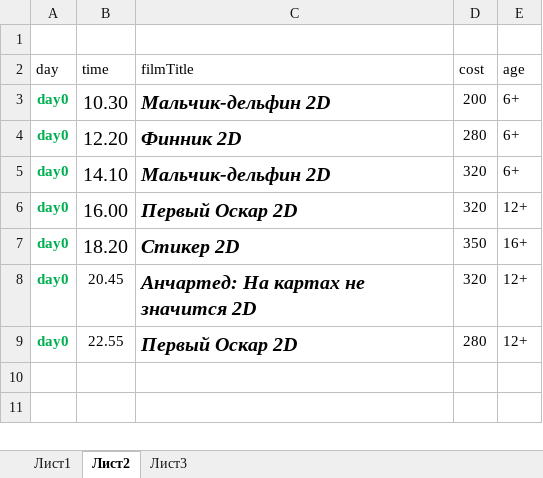
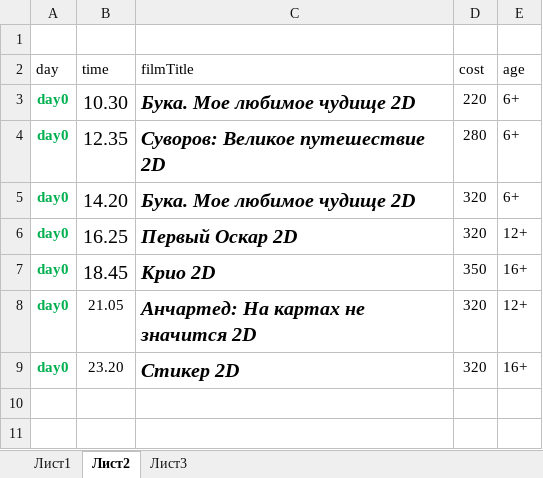
Before and after one commit to eg-bond/ReactSovremennic, an Excel workbook: ExternalScripts/Excel/macros.xlsm, sheet Лист2, drawn as a sheet; only a part is shown; values as stored, in another font and other column widths than the file's, no borders; removed rows and columns are numbered as before the commit, all else as after; the diff covers the shown part only; the diff names each change by its address in the sheet, - before the commit and + after, or states it on an @@ line.

```diff
--- a/ExternalScripts/Excel/macros.xlsm (sheet Лист2)
+++ b/ExternalScripts/Excel/macros.xlsm (sheet Лист2)
-C3 (filmTitle): Мальчик-дельфин 2D
+C3 (filmTitle): Бука. Мое любимое чудище 2D
-D3 (cost): 200
+D3 (cost): 220
-B4 (time): 12.20
+B4 (time): 12.35
-C4 (filmTitle): Финник 2D
+C4 (filmTitle): Суворов: Великое путешествие 2D
-B5 (time): 14.10
+B5 (time): 14.20
-C5 (filmTitle): Мальчик-дельфин 2D
+C5 (filmTitle): Бука. Мое любимое чудище 2D
-B6 (time): 16.00
+B6 (time): 16.25
-B7 (time): 18.20
+B7 (time): 18.45
-C7 (filmTitle): Стикер 2D
+C7 (filmTitle): Крио 2D
-B8 (time): 20.45
+B8 (time): 21.05
-row 9: day0 | 22.55 | Первый Оскар 2D | 280 | 12+
+row 9: day0 | 23.20 | Стикер 2D | 320 | 16+
```
Also changed, not shown: 1 added row, 2 removed rows, 26 edited cells and cell formats elsewhere in this sheet, 6 other files.
